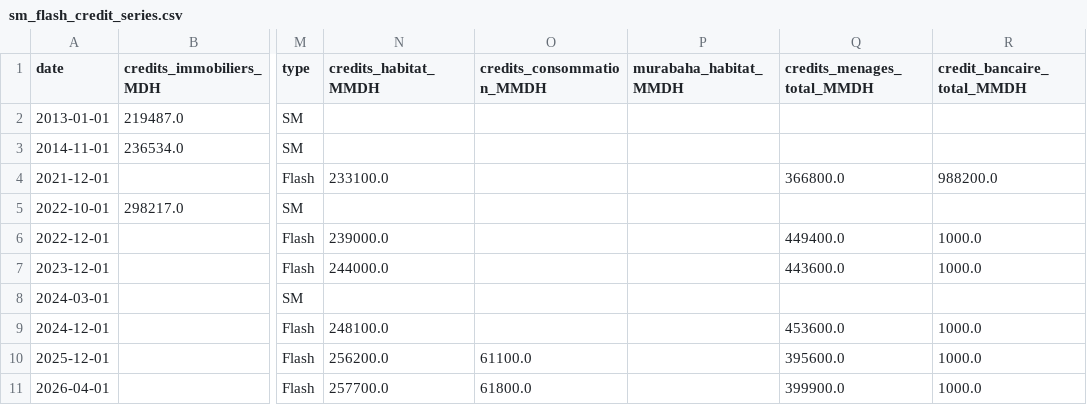
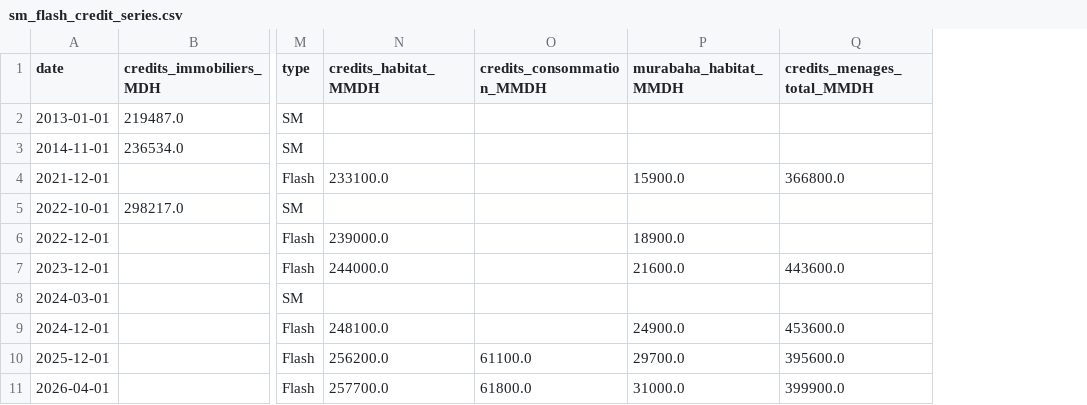
Before and after one commit to ddj277happy-png/IA_Finance_MA, a CSV file: data/_intermediate/sm_flash_credit_series.csv, drawn as a sheet; only a part is shown, gaps mark what is left out; the diff names each change by its address in the sheet, - before the commit and + after, or states it on an @@ line.

Commit message:
Analysis: OLS, Granger, VAR(1) IRF/FEVD + report draft
- 30_descriptive_cagr: CAGR computation (murabaha imm 36.5%, habitat 2.4%)
- 31_structural_breaks: Chow + Bai-Perron (3 breaks at 2020-10, 2023-02, 2024-08)
- 32_ols_regression: OLS + Newey-West HAC + sub-sample robustness
  - 2025 sub-sample: policy rate coef -0.017 (p=0.007) shows reverse response
- 33_granger: ADF + VAR lag selection (BIC=1) + Granger causality
  - Murabaha -> policy_rate: p=0.009 (reverse causality)
  - policy_rate -> Murabaha: p=0.81 (no causality)
- 34_var_irf: VAR(1) + Cholesky IRF + FEVD
  - FEVD at h=12: 100% Murabaha own shock (no monetary policy transmission)
- reports/report_zh.md: 9-chapter institutional report (6330 Chinese chars)

Includes 6 figures (fig1-6), 13 intermediate CSVs, merged dataset.

```diff
--- a/data/_intermediate/sm_flash_credit_series.csv
+++ b/data/_intermediate/sm_flash_credit_series.csv
-column R (credit_bancaire_total_MMDH), rows 4-11: 988200.0 |  | 1000.0 | 1000.0 |  | 1000.0 | 1000.0 | 1000.0
-P4 (murabaha_habitat_MMDH): (empty)
+P4 (murabaha_habitat_MMDH): 15900.0
-P6 (murabaha_habitat_MMDH): (empty)
+P6 (murabaha_habitat_MMDH): 18900.0
-Q6 (credits_menages_total_MMDH): 449400.0
+Q6 (credits_menages_total_MMDH): (empty)
-P7 (murabaha_habitat_MMDH): (empty)
+P7 (murabaha_habitat_MMDH): 21600.0
-P9 (murabaha_habitat_MMDH): (empty)
+P9 (murabaha_habitat_MMDH): 24900.0
-P10 (murabaha_habitat_MMDH): (empty)
+P10 (murabaha_habitat_MMDH): 29700.0
-P11 (murabaha_habitat_MMDH): (empty)
+P11 (murabaha_habitat_MMDH): 31000.0
```
Also changed, not shown: 31 other files.
